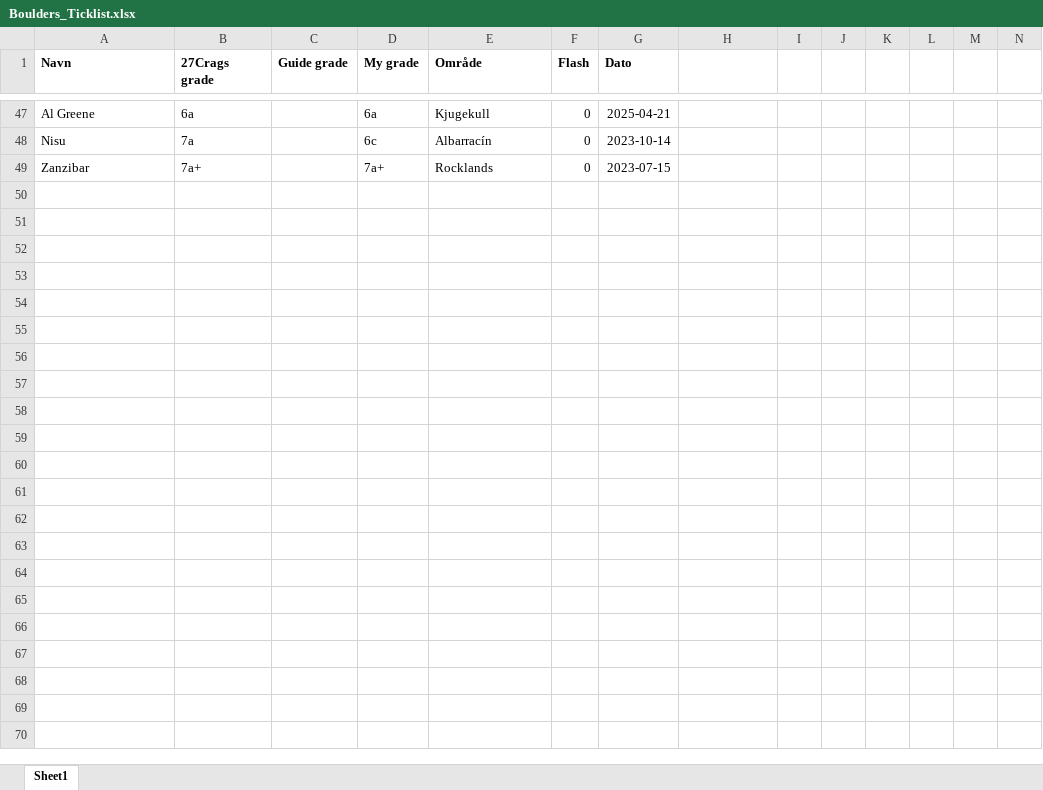
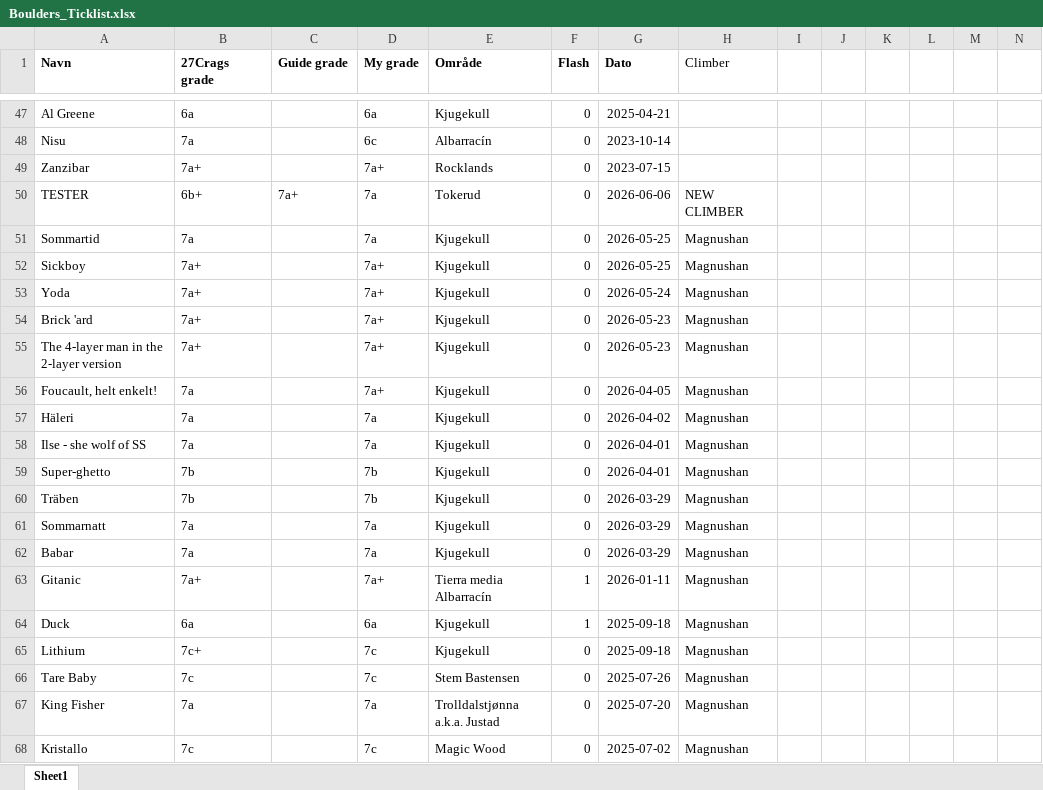
Before and after one commit to daniel-emami/climbing-dashboard, an Excel workbook: data/Boulders_Ticklist.xlsx, sheet Sheet1, drawn as a sheet; only a part is shown, gaps mark what is left out; values as stored, in another font and other column widths than the file's, no borders; charts and pictures not drawn; rows hold the shown columns only; the diff covers the shown part only; the diff names each change by its address in the sheet, - before the commit and + after, or states it on an @@ line.

Commit message:
added climber as variable, to differentiate between climbers data

```diff
--- a/data/Boulders_Ticklist.xlsx (sheet Sheet1)
+++ b/data/Boulders_Ticklist.xlsx (sheet Sheet1)
-H1: (empty)
+H1: Climber
+row 50: TESTER | 6b+ | 7a+ | 7a | Tokerud | 0 | 2026-06-06 | NEW CLIMBER
+row 51: Sommartid | 7a |  | 7a | Kjugekull | 0 | 2026-05-25 | Magnushan
+row 52: Sickboy | 7a+ |  | 7a+ | Kjugekull | 0 | 2026-05-25 | Magnushan
+row 53: Yoda | 7a+ |  | 7a+ | Kjugekull | 0 | 2026-05-24 | Magnushan
+row 54: Brick 'ard | 7a+ |  | 7a+ | Kjugekull | 0 | 2026-05-23 | Magnushan
+row 55: The 4-layer man in the 2-layer version | 7a+ |  | 7a+ | Kjugekull | 0 | 2026-05-23 | Magnushan
+row 56: Foucault, helt enkelt! | 7a |  | 7a+ | Kjugekull | 0 | 2026-04-05 | Magnushan
+row 57: Häleri | 7a |  | 7a | Kjugekull | 0 | 2026-04-02 | Magnushan
+row 58: Ilse - she wolf of SS | 7a |  | 7a | Kjugekull | 0 | 2026-04-01 | Magnushan
+row 59: Super-ghetto | 7b |  | 7b | Kjugekull | 0 | 2026-04-01 | Magnushan
+row 60: Träben | 7b |  | 7b | Kjugekull | 0 | 2026-03-29 | Magnushan
+row 61: Sommarnatt | 7a |  | 7a | Kjugekull | 0 | 2026-03-29 | Magnushan
+row 62: Babar | 7a |  | 7a | Kjugekull | 0 | 2026-03-29 | Magnushan
+row 63: Gitanic | 7a+ |  | 7a+ | Tierra media Albarracín | 1 | 2026-01-11 | Magnushan
+row 64: Duck | 6a |  | 6a | Kjugekull | 1 | 2025-09-18 | Magnushan
+row 65: Lithium | 7c+ |  | 7c | Kjugekull | 0 | 2025-09-18 | Magnushan
+row 66: Tare Baby | 7c |  | 7c | Stem Bastensen | 0 | 2025-07-26 | Magnushan
+row 67: King Fisher | 7a |  | 7a | Trolldalstjønna a.k.a. Justad | 0 | 2025-07-20 | Magnushan
+row 68: Kristallo | 7c |  | 7c | Magic Wood | 0 | 2025-07-02 | Magnushan
```
Also changed, not shown: 26 added rows elsewhere in this sheet, 19 other files.
